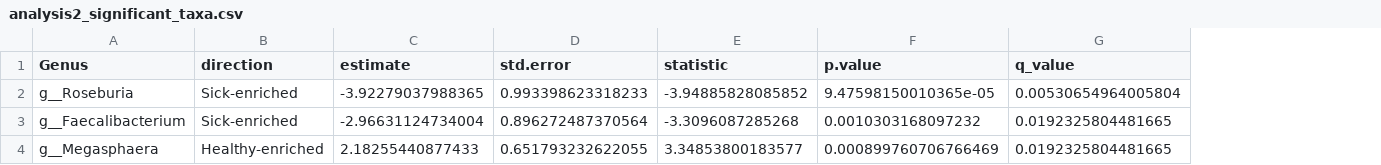
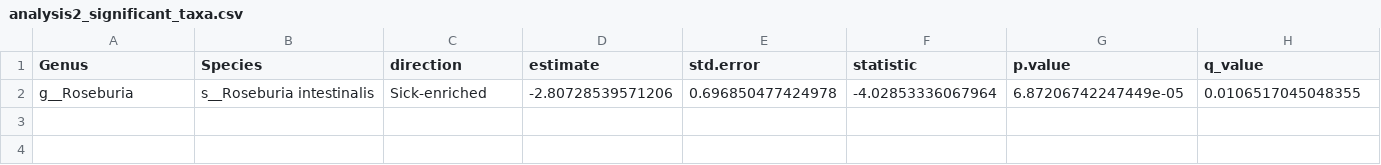
Before and after one commit to GeoGenetics-edu/group-project-group-3, a CSV file: project/scripts/analysis2_significant_taxa.csv, drawn as a sheet; removed rows and columns are numbered as before the commit, all else as after; the diff names each change by its address in the sheet, - before the commit and + after, or states it on an @@ line.

```diff
--- a/project/scripts/analysis2_significant_taxa.csv
+++ b/project/scripts/analysis2_significant_taxa.csv
+column B (Species), empty
-row 2: g__Roseburia | Sick-enriched | -3.92279037988365 | 0.993398623318233 | -3.94885828085852 | 9.47598150010365e-05 | 0.00530654964005804
-row 3: g__Faecalibacterium | Sick-enriched | -2.96631124734004 | 0.896272487370564 | -3.3096087285268 | 0.0010303168097232 | 0.0192325804481665
-row 4: g__Megasphaera | Healthy-enriched | 2.18255440877433 | 0.651793232622055 | 3.34853800183577 | 0.000899760706766469 | 0.0192325804481665
+row 2: g__Roseburia | s__Roseburia intestinalis | Sick-enriched | -2.80728539571206 | 0.696850477424978 | -4.02853336067964 | 6.87206742247449e-05 | 0.0106517045048355
```
Also changed, not shown: project/scripts/a2_sig_genus_relative.csv, project/scripts/a3_sig_genus_relative.csv, 8 other files.
